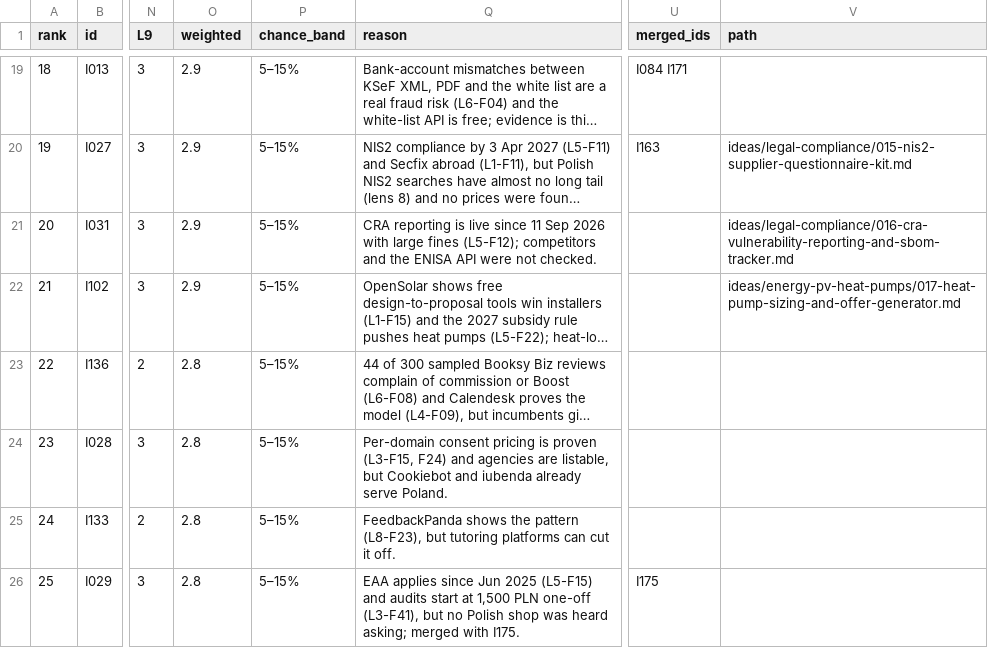
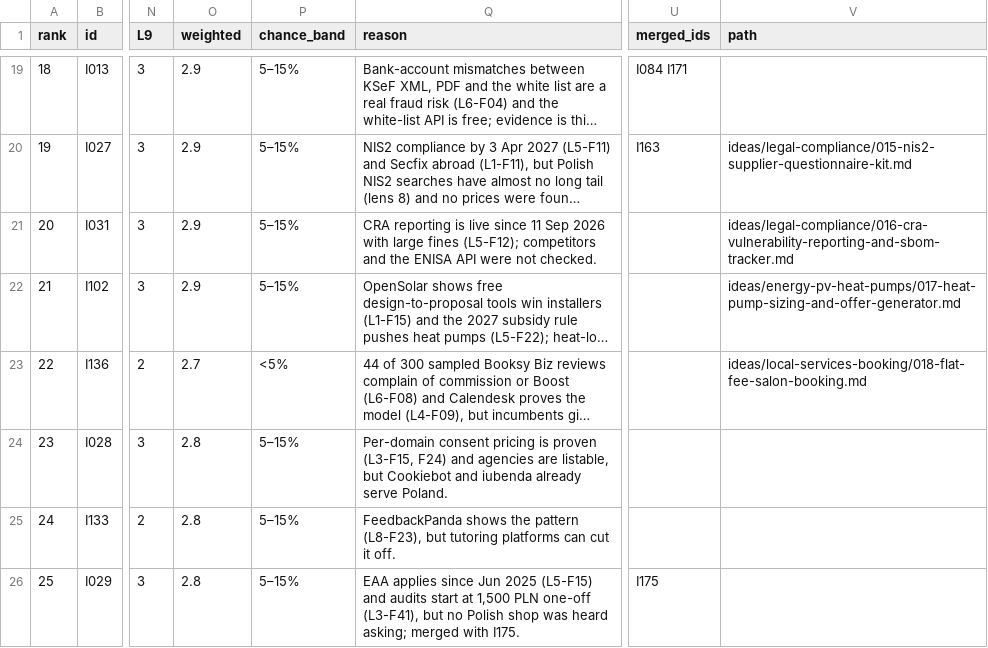
Before and after one commit to thobho/automated, a CSV file: projects/idea-generator/ideas/shortlist.csv, drawn as a sheet; only a part is shown, gaps mark what is left out; long unchanged cells end in …; the diff names each change by its address in the sheet, - before the commit and + after, or states it on an @@ line.

```diff
--- a/projects/idea-generator/ideas/shortlist.csv
+++ b/projects/idea-generator/ideas/shortlist.csv
-O23 (weighted): 2.8
+O23 (weighted): 2.7
-P23 (chance_band): 5–15%
+P23 (chance_band): <5%
-V23 (path): (empty)
+V23 (path): ideas/local-services-booking/018-flat-fee-salon-booking.md
```
Also changed, not shown: 2 other files.
